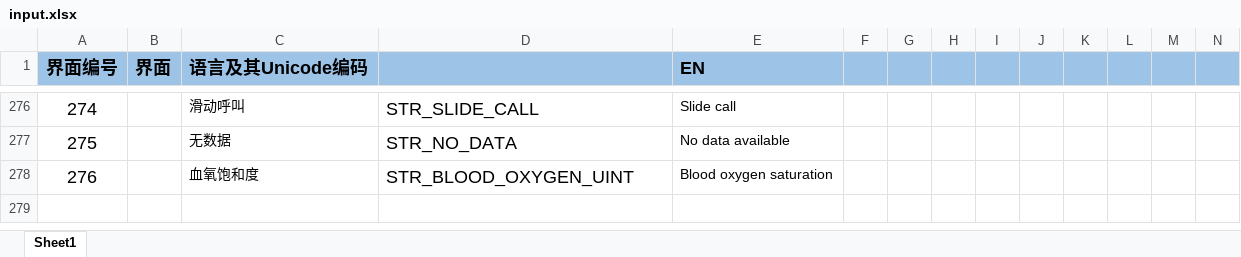
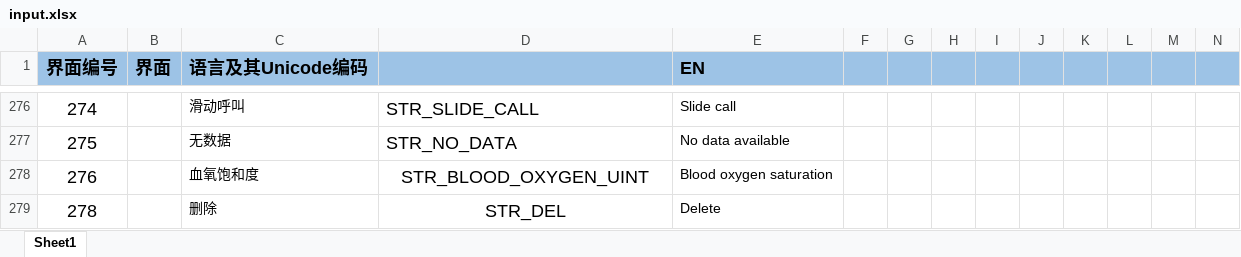
Before and after one commit to zzp2233/569x_AI_AB281GA, an Excel workbook: ute/ui_config_patch/AB281/defaultLanguage/input.xlsx, sheet Sheet1, drawn as a sheet; only a part is shown, gaps mark what is left out; values as stored, in another font and other column widths than the file's, no borders; rows hold the shown columns only; the diff names each change by its address in the sheet, - before the commit and + after, or states it on an @@ line.

```diff
--- a/ute/ui_config_patch/AB281/defaultLanguage/input.xlsx (sheet Sheet1)
+++ b/ute/ui_config_patch/AB281/defaultLanguage/input.xlsx (sheet Sheet1)
-D278 alignment: left
+D278 alignment: center
+row 279: 278 |  | 删除 | STR_DEL | Delete
```
Also changed, not shown: 9 other files.
